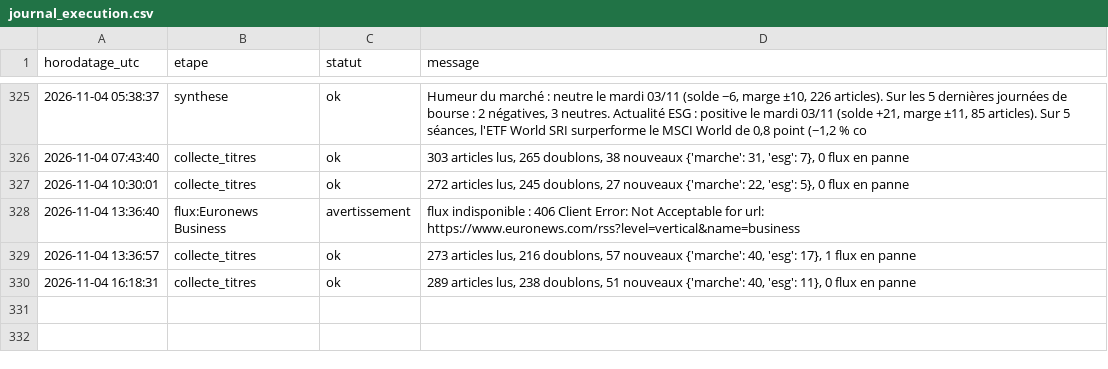
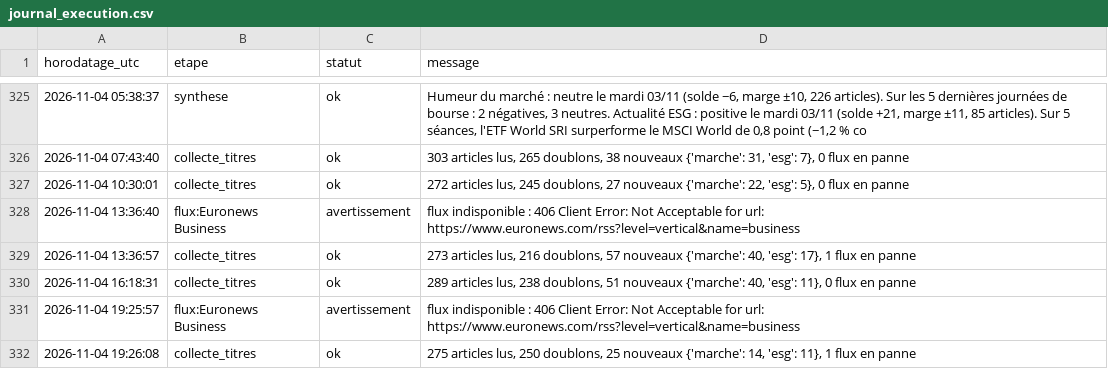
Before and after one commit to Gaaabbb444/contrepoint, a CSV file: data/journal_execution.csv, drawn as a sheet; only a part is shown, gaps mark what is left out.

```diff
--- a/data/journal_execution.csv
+++ b/data/journal_execution.csv
@@ -330 +330,3 @@
 2026-11-04 16:18:31,collecte_titres,ok,"289 articles lus, 238 doublons, 51 nouveaux {'marche': 40, 'esg': 11}, 0 flux en panne"
+2026-11-04 19:25:57,flux:Euronews Business,avertissement,flux indisponible : 406 Client Error: Not Acceptable for url: https://www.euronews.com/rss?level=vertical&name=business
+2026-11-04 19:26:08,collecte_titres,ok,"275 articles lus, 250 doublons, 25 nouveaux {'marche': 14, 'esg': 11}, 1 flux en panne"
```
Also changed, not shown: 1 other file.
